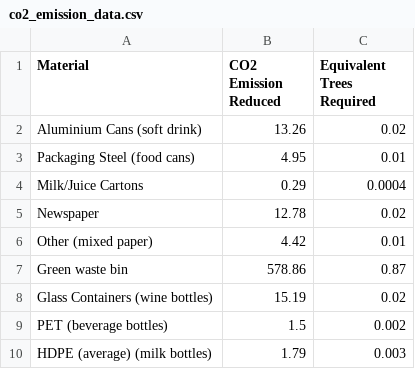
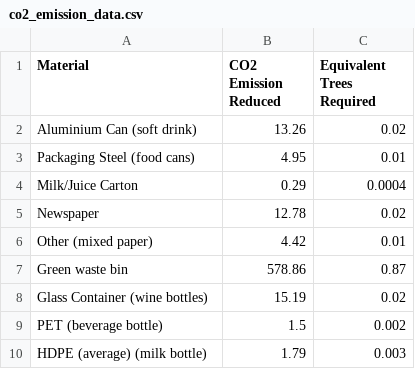
Before and after one commit to rishabharora268/co2_emission_data, a CSV file: co2_emission_data.csv, drawn as a sheet.

Commit message:
Update co2_emission_data.csv

```diff
--- a/co2_emission_data.csv
+++ b/co2_emission_data.csv
@@ -1,5 +1,5 @@
 Material,CO2 Emission Reduced,Equivalent Trees Required
-Aluminium Cans (soft drink),13.26,0.02
+Aluminium Can (soft drink),13.26,0.02
 Packaging Steel (food cans),4.95,0.01
-Milk/Juice Cartons,0.29,0.0004
+Milk/Juice Carton,0.29,0.0004
 Newspaper,12.78,0.02
@@ -7,4 +7,4 @@ Other (mixed paper),4.42,0.01
 Green waste bin,578.86,0.87
-Glass Containers (wine bottles),15.19,0.02
-PET (beverage bottles),1.5,0.002
-HDPE (average) (milk bottles),1.79,0.003
+Glass Container (wine bottles),15.19,0.02
+PET (beverage bottle),1.5,0.002
+HDPE (average) (milk bottle),1.79,0.003
```
